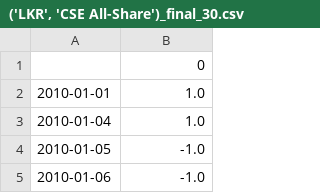
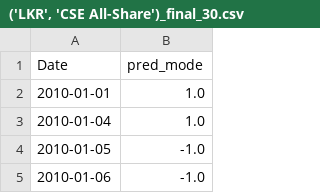
Before and after one commit to KaranMah/project, a CSV file: walk_forward_opt/final/('LKR', 'CSE All-Share')_final_30.csv, drawn as a sheet; only a part is shown; removed rows and columns are numbered as before the commit, all else as after; the diff names each change by its address in the sheet, - before the commit and + after, or states it on an @@ line.

```diff
--- a/walk_forward_opt/final/('LKR', 'CSE All-Share')_final_30.csv
+++ b/walk_forward_opt/final/('LKR', 'CSE All-Share')_final_30.csv
-row 1:  | 0
+row 1: Date | pred_mode
```
Also changed, not shown: walk_forward_opt/final/('LKR', 'CSE All-Share')_final.csv, walk_forward_opt/final/MNT_final.csv, 14 other files.
